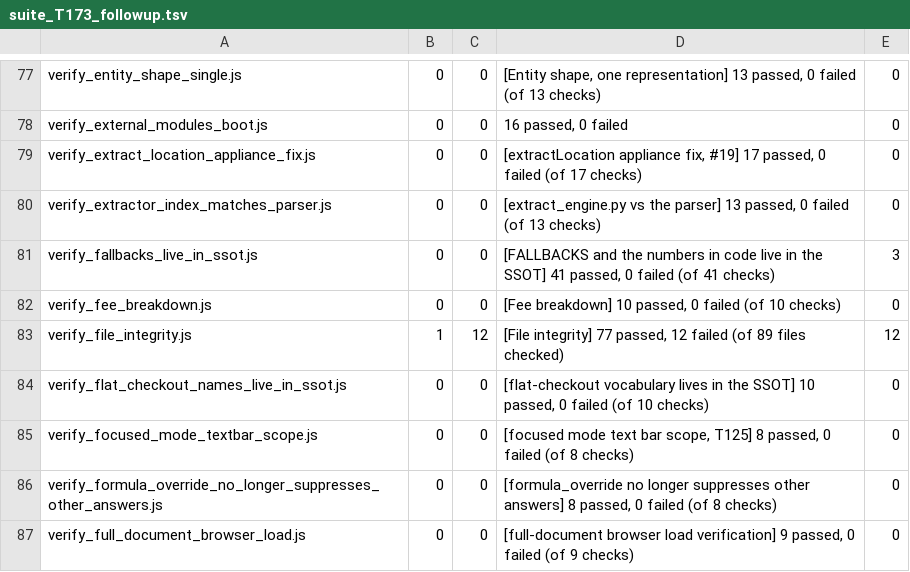
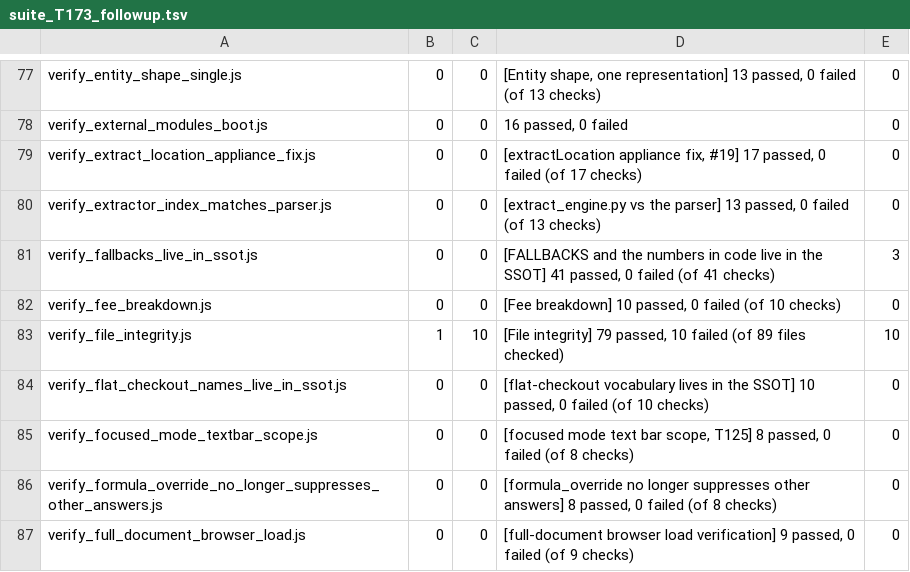
Before and after one commit to tommichael88/booktomnyc, a TSV file: archive/suite_T173_followup.tsv, drawn as a sheet; only a part is shown, gaps mark what is left out.

```diff
--- a/archive/suite_T173_followup.tsv
+++ b/archive/suite_T173_followup.tsv
@@ -82,3 +82,3 @@ verify_fallbacks_live_in_ssot.js	0	0	[FALLBACKS and the numbers in code live in
 verify_fee_breakdown.js	0	0	[Fee breakdown] 10 passed, 0 failed (of 10 checks)	0
-verify_file_integrity.js	1	12	[File integrity] 77 passed, 12 failed (of 89 files checked)	12
+verify_file_integrity.js	1	10	[File integrity] 79 passed, 10 failed (of 89 files checked)	10
 verify_flat_checkout_names_live_in_ssot.js	0	0	[flat-checkout vocabulary lives in the SSOT] 10 passed, 0 failed (of 10 checks)	0
```
Also changed, not shown: 4 other files.
